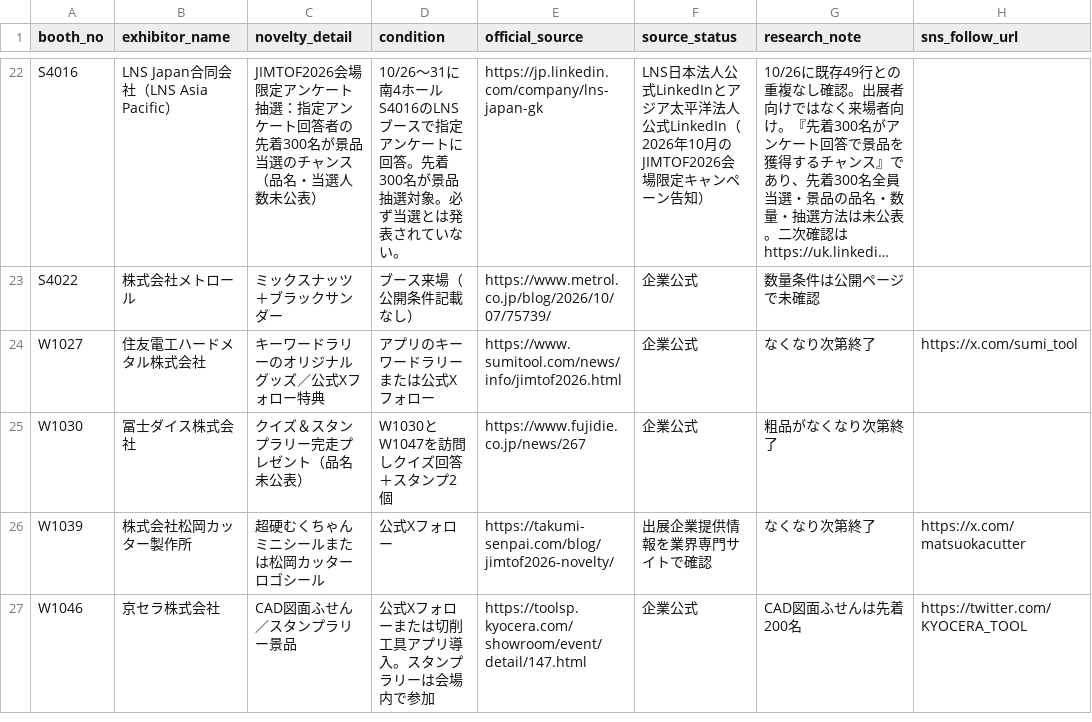
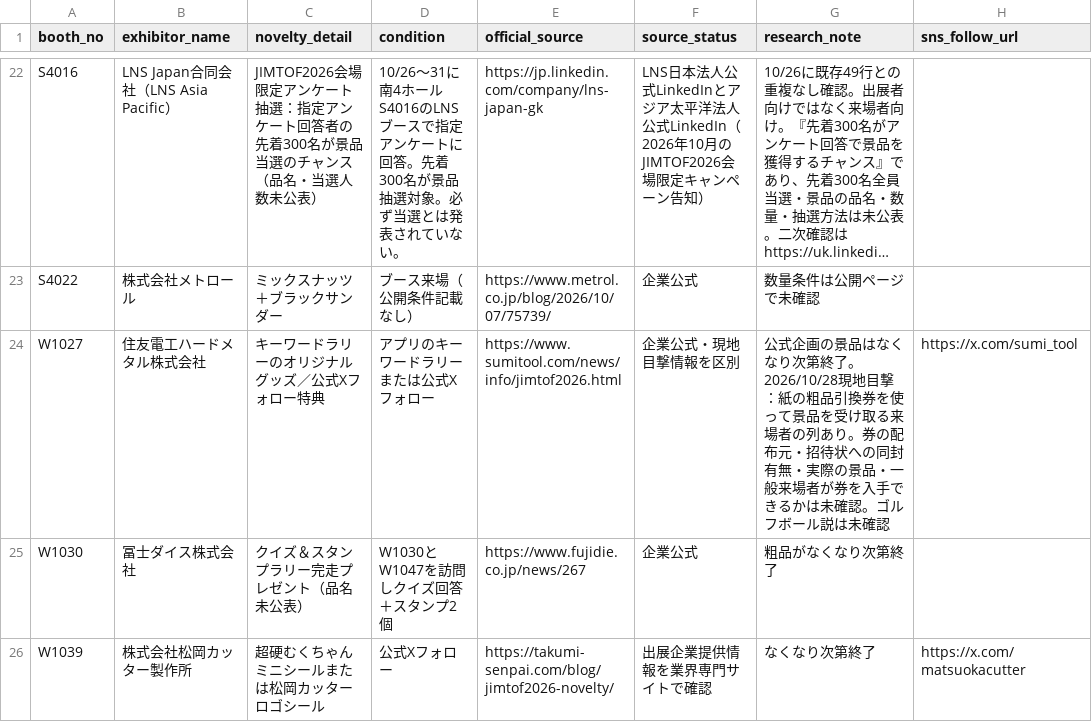
Before and after one commit to rensei11/01-event, a CSV file: research/jimtof2026/novelty-master.csv, drawn as a sheet; only a part is shown, gaps mark what is left out; the shorter side is filled out with more unchanged rows; long unchanged cells end in …; the diff names each change by its address in the sheet, - before the commit and + after, or states it on an @@ line.

Commit message:
Record unverified onsite gift voucher observation at Sumitomo W1027

```diff
--- a/research/jimtof2026/novelty-master.csv
+++ b/research/jimtof2026/novelty-master.csv
-F24 (source_status): 企業公式
+F24 (source_status): 企業公式・現地目撃情報を区別
-G24 (research_note): なくなり次第終了
+G24 (research_note): 公式企画の景品はなくなり次第終了。2026/10/28現地目撃：紙の粗品引換券を使って景品を受け取る来場者の列あり。券の配布元・招待状への同封有無・実際の景品・一般来場者が券を入手できるかは未確認。ゴルフボール説は未確認
```
